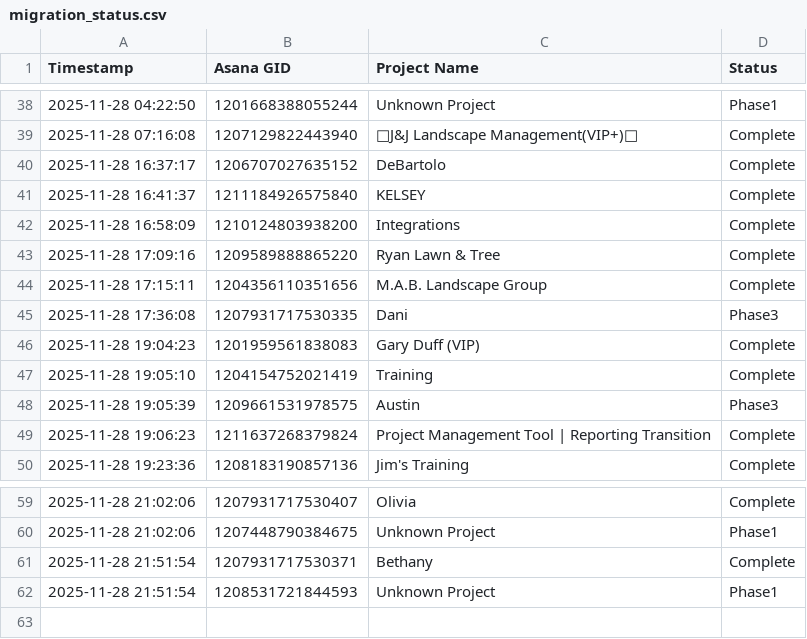
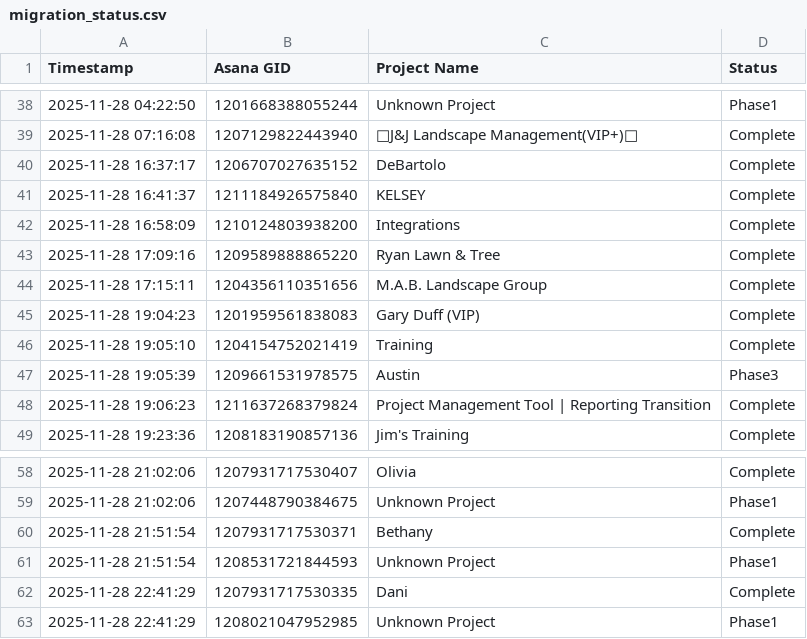
Before and after one commit to sayedtaban/migrate-data-Asana2Scoro, a CSV file: monitoring/migration_status.csv, drawn as a sheet; only a part is shown, gaps mark what is left out; removed rows and columns are numbered as before the commit, all else as after; the diff names each change by its address in the sheet, - before the commit and + after, or states it on an @@ line.

Commit message:
refactor: update project GIDs in config.py by reformatting commented entries for consistency and clarity, and update migration status CSV to reflect project completion status for improved tracking

```diff
--- a/monitoring/migration_status.csv
+++ b/monitoring/migration_status.csv
-row 45: 2025-11-28 17:36:08 | 1207931717530335 | Dani | Phase3
+row 62: 2025-11-28 22:41:29 | 1207931717530335 | Dani | Complete
+row 63: 2025-11-28 22:41:29 | 1208021047952985 | Unknown Project | Phase1
```
Also changed, not shown: 1 other file.
